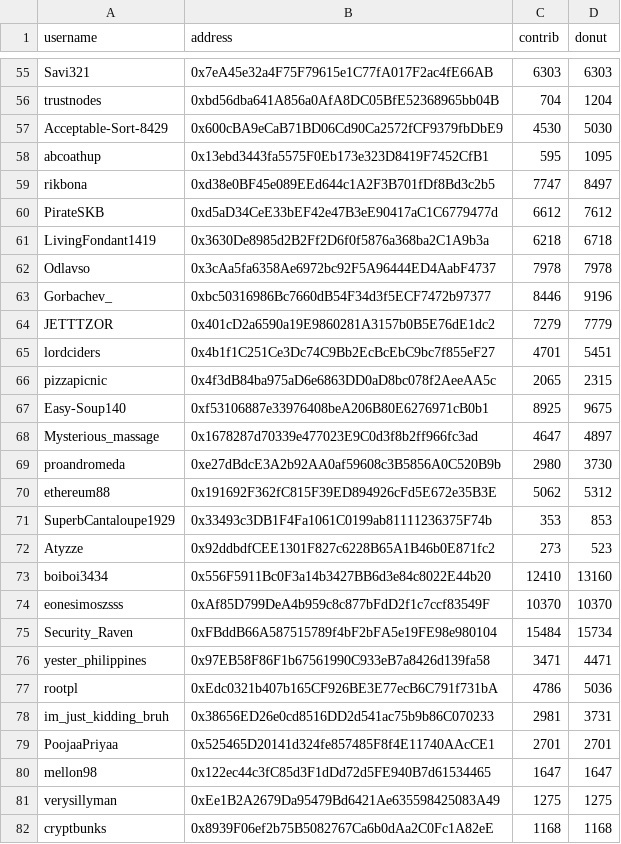
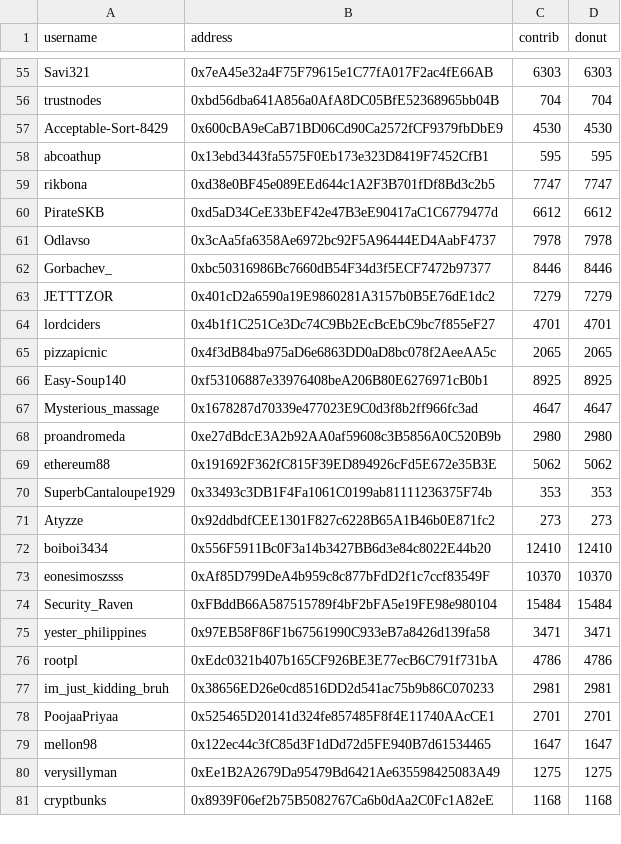
Before and after one commit to EthTrader/donut.distribution, a CSV file: out/round_129.bagaaierabs6pcb44wxfwzjhvc6j2te65bq5qwlrs7fmxkxn4eslvdnfffaha.csv (was out/round_129.bagaaieraufdbhsjmialghje73ks5epdiraztuopfykskshw4irgfmis4jxsq.csv), drawn as a sheet; only a part is shown, gaps mark what is left out; removed rows and columns are numbered as before the commit, all else as after; the diff covers the shown part only; the diff names each change by its address in the sheet, - before the commit and + after, or states it on an @@ line.

```diff
--- a/out/round_129.bagaaieraufdbhsjmialghje73ks5epdiraztuopfykskshw4irgfmis4jxsq.csv
+++ b/out/round_129.bagaaierabs6pcb44wxfwzjhvc6j2te65bq5qwlrs7fmxkxn4eslvdnfffaha.csv
-D56 (donut): 1204
+D56 (donut): 704
-D57 (donut): 5030
+D57 (donut): 4530
-D58 (donut): 1095
+D58 (donut): 595
-D59 (donut): 8497
+D59 (donut): 7747
-D60 (donut): 7612
+D60 (donut): 6612
-row 61: LivingFondant1419 | 0x3630De8985d2B2Ff2D6f0f5876a368ba2C1A9b3a | 6218 | 6718
-D62 (donut): 9196
+D62 (donut): 8446
-D63 (donut): 7779
+D63 (donut): 7279
-D64 (donut): 5451
+D64 (donut): 4701
-D65 (donut): 2315
+D65 (donut): 2065
-D66 (donut): 9675
+D66 (donut): 8925
-D67 (donut): 4897
+D67 (donut): 4647
-D68 (donut): 3730
+D68 (donut): 2980
-D69 (donut): 5312
+D69 (donut): 5062
-D70 (donut): 853
+D70 (donut): 353
-D71 (donut): 523
+D71 (donut): 273
-D72 (donut): 13160
+D72 (donut): 12410
-D74 (donut): 15734
+D74 (donut): 15484
-D75 (donut): 4471
+D75 (donut): 3471
-D76 (donut): 5036
+D76 (donut): 4786
-D77 (donut): 3731
+D77 (donut): 2981
```
Also changed, not shown: 1 removed row and 91 edited cells elsewhere in this file, 8 other files.
